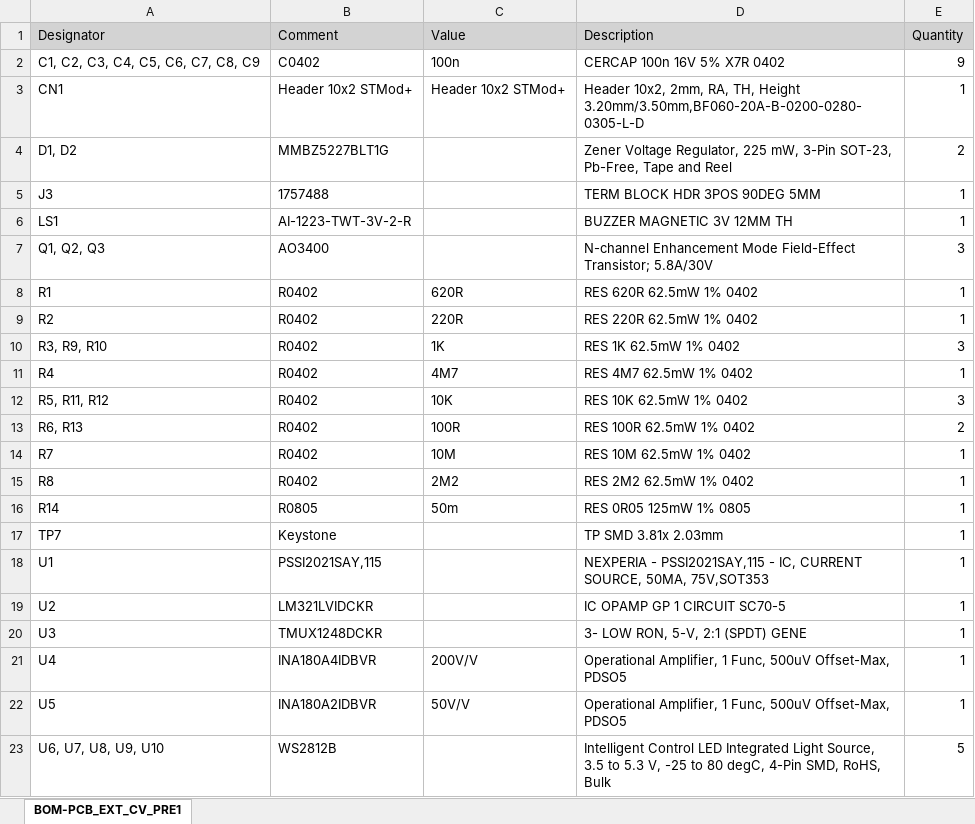
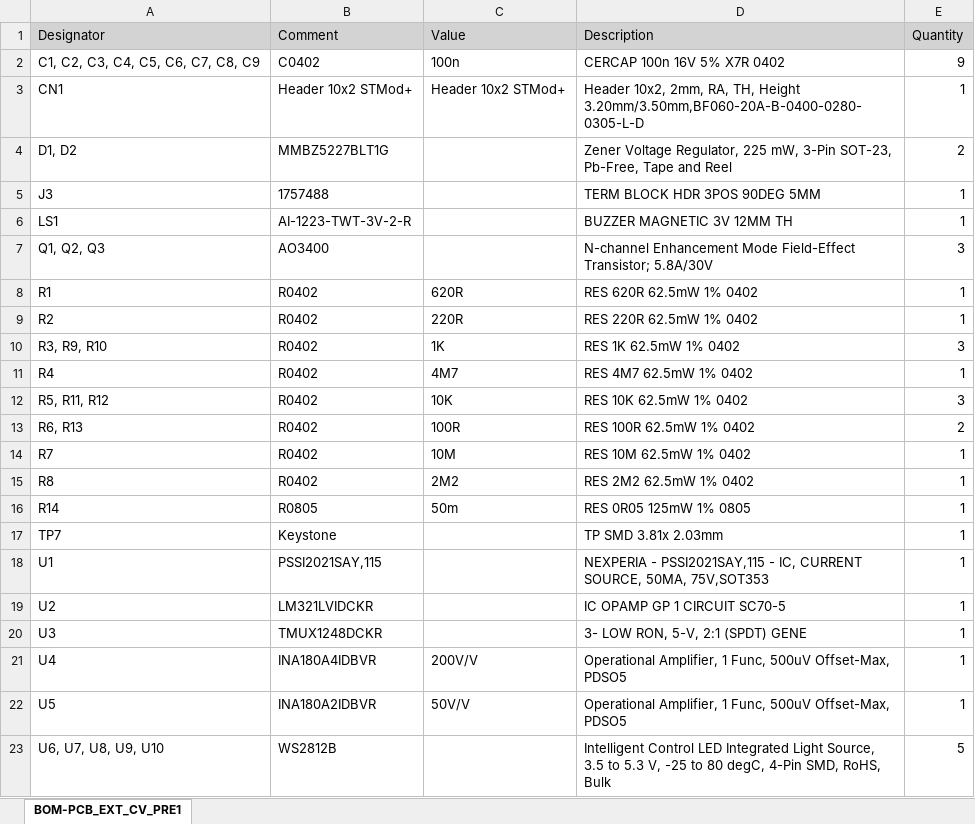
Before and after one commit to Jowllel/CircuitVoyager_pre1, an Excel workbook: 5_Hardware/PCB_EXTENSION_CircuitVoyager_pre1/Project Outputs for PCB_EXT_CV_PRE1/BOM/BOM-PCB_EXT_CV_PRE1.xlsx, sheet BOM-PCB_EXT_CV_PRE1, drawn as a sheet; values as stored, in another font and other column widths than the file's, no borders; the diff names each change by its address in the sheet, - before the commit and + after, or states it on an @@ line.

```diff
--- a/5_Hardware/PCB_EXTENSION_CircuitVoyager_pre1/Project Outputs for PCB_EXT_CV_PRE1/BOM/BOM-PCB_EXT_CV_PRE1.xlsx (sheet BOM-PCB_EXT_CV_PRE1)
+++ b/5_Hardware/PCB_EXTENSION_CircuitVoyager_pre1/Project Outputs for PCB_EXT_CV_PRE1/BOM/BOM-PCB_EXT_CV_PRE1.xlsx (sheet BOM-PCB_EXT_CV_PRE1)
-D3 (Description): …TH, Height 3.20mm/3.50mm,BF060-20A-B-0200-0280-0305-L-D
+D3 (Description): …TH, Height 3.20mm/3.50mm,BF060-20A-B-0400-0280-0305-L-D
```
Also changed, not shown: 18 other files.
